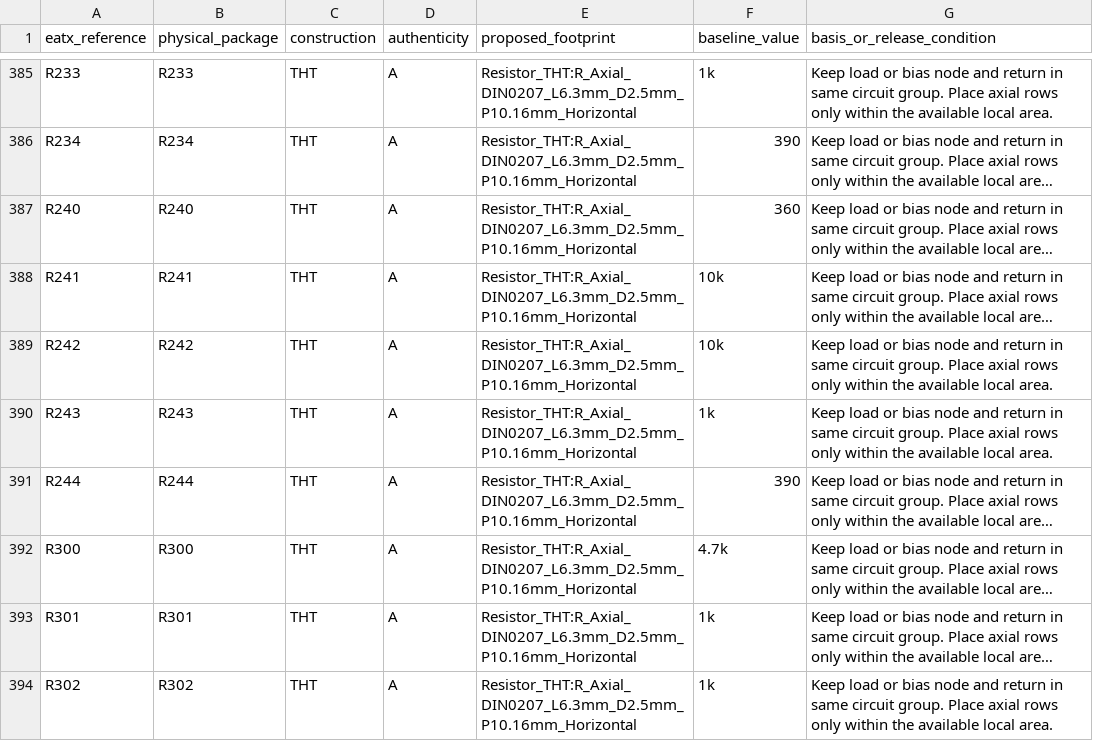
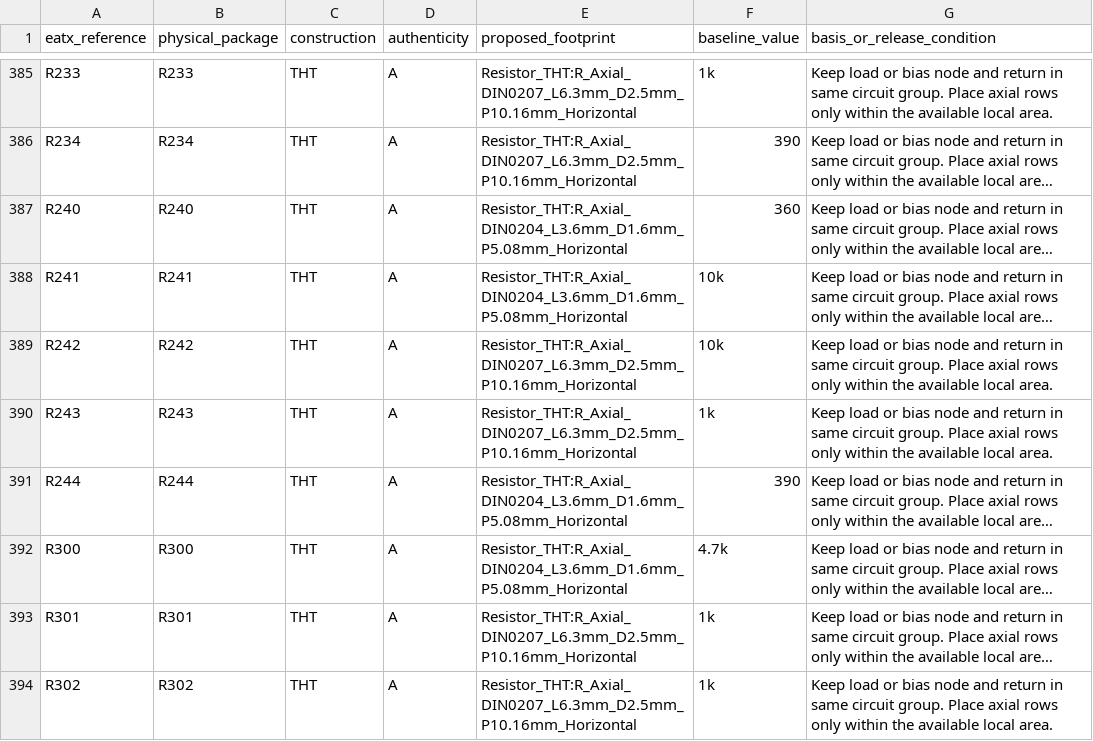
Before and after one commit to GregWinfield/Amiga-2000-EATX, a CSV file: audit/rev62/bplus-components.csv, drawn as a sheet; only a part is shown, gaps mark what is left out; long unchanged cells end in …; the diff covers the shown part only; the diff names each change by its address in the sheet, - before the commit and + after, or states it on an @@ line.

```diff
--- a/audit/rev62/bplus-components.csv
+++ b/audit/rev62/bplus-components.csv
-E387:E388 (proposed_footprint): Resistor_THT:R_Axial_DIN0207_L6.3mm_D2.5mm_P10.16mm_Horizontal
+E387:E388 (proposed_footprint): Resistor_THT:R_Axial_DIN0204_L3.6mm_D1.6mm_P5.08mm_Horizontal
-E391:E392 (proposed_footprint): Resistor_THT:R_Axial_DIN0207_L6.3mm_D2.5mm_P10.16mm_Horizontal
+E391:E392 (proposed_footprint): Resistor_THT:R_Axial_DIN0204_L3.6mm_D1.6mm_P5.08mm_Horizontal
```
Also changed, not shown: 16 edited cells elsewhere in this file, 1 other file.
